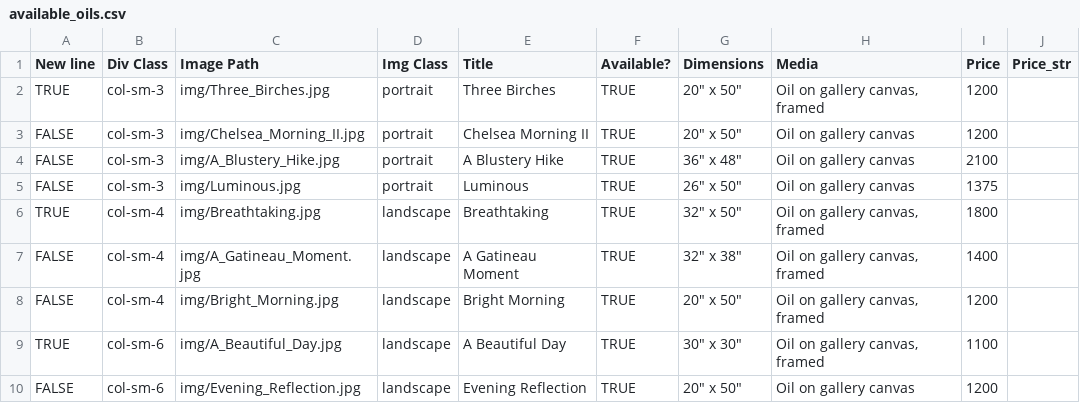
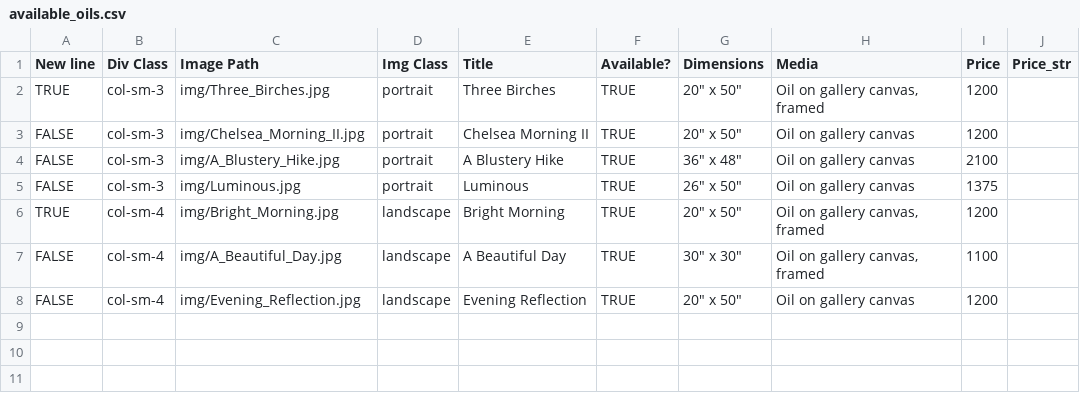
Before and after one commit to BYachnin/linayachninsite, a CSV file: paintings/available_oils.csv, drawn as a sheet.

Commit message:
Marked paintings as sold

```diff
--- a/paintings/available_oils.csv
+++ b/paintings/available_oils.csv
@@ -5,6 +5,4 @@ FALSE,col-sm-3,img/A_Blustery_Hike.jpg,portrait,A Blustery Hike,TRUE,"36"" x 48"
 FALSE,col-sm-3,img/Luminous.jpg,portrait,Luminous,TRUE,"26"" x 50""",Oil on gallery canvas,1375,
-TRUE,col-sm-4,img/Breathtaking.jpg,landscape,Breathtaking,TRUE,"32"" x 50""","Oil on gallery canvas, framed",1800,
-FALSE,col-sm-4,img/A_Gatineau_Moment.jpg,landscape,A Gatineau Moment,TRUE,"32"" x 38""","Oil on gallery canvas, framed",1400,
-FALSE,col-sm-4,img/Bright_Morning.jpg,landscape,Bright Morning,TRUE,"20"" x 50""","Oil on gallery canvas, framed",1200,
-TRUE,col-sm-6,img/A_Beautiful_Day.jpg,landscape,A Beautiful Day,TRUE,"30"" x 30""","Oil on gallery canvas, framed",1100,
-FALSE,col-sm-6,img/Evening_Reflection.jpg,landscape,Evening Reflection,TRUE,"20"" x 50""",Oil on gallery canvas,1200,
+TRUE,col-sm-4,img/Bright_Morning.jpg,landscape,Bright Morning,TRUE,"20"" x 50""","Oil on gallery canvas, framed",1200,
+FALSE,col-sm-4,img/A_Beautiful_Day.jpg,landscape,A Beautiful Day,TRUE,"30"" x 30""","Oil on gallery canvas, framed",1100,
+FALSE,col-sm-4,img/Evening_Reflection.jpg,landscape,Evening Reflection,TRUE,"20"" x 50""",Oil on gallery canvas,1200,
```
Also changed, not shown: paintings/available_watercolours.csv, paintings/exhibition_oils.csv, 3 other files.
